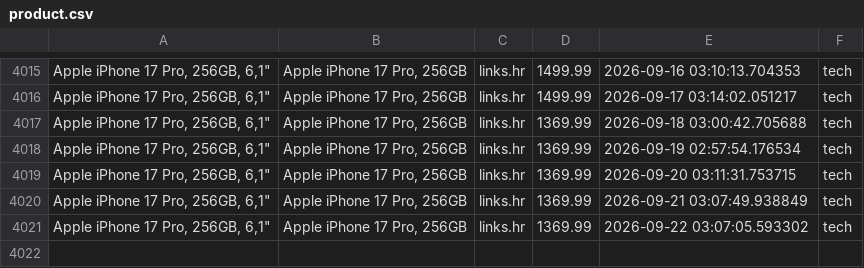
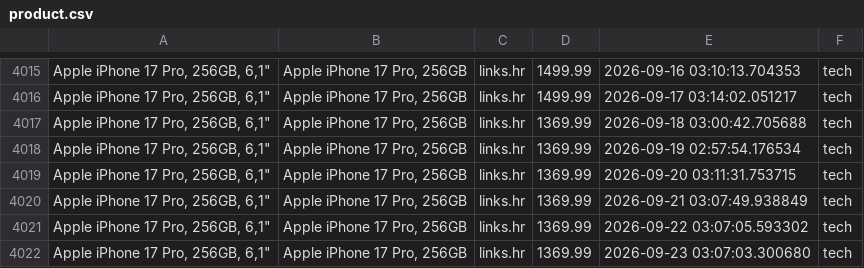
Before and after one commit to andhrelja/price_scraper, a CSV file: data/product.csv, drawn as a sheet; only a part is shown, gaps mark what is left out.

```diff
--- a/data/product.csv
+++ b/data/product.csv
@@ -4021 +4021,2 @@
 "Apple iPhone 17 Pro, 256GB, 6,1""","Apple iPhone 17 Pro, 256GB",links.hr,1369.99,2026-09-22 03:07:05.593302,tech
+"Apple iPhone 17 Pro, 256GB, 6,1""","Apple iPhone 17 Pro, 256GB",links.hr,1369.99,2026-09-23 03:07:03.300680,tech
```
Also changed, not shown: 2 other files.
